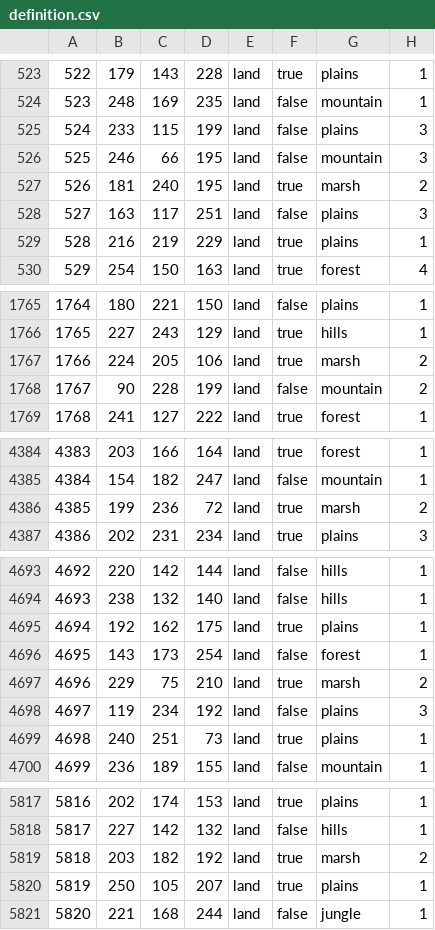
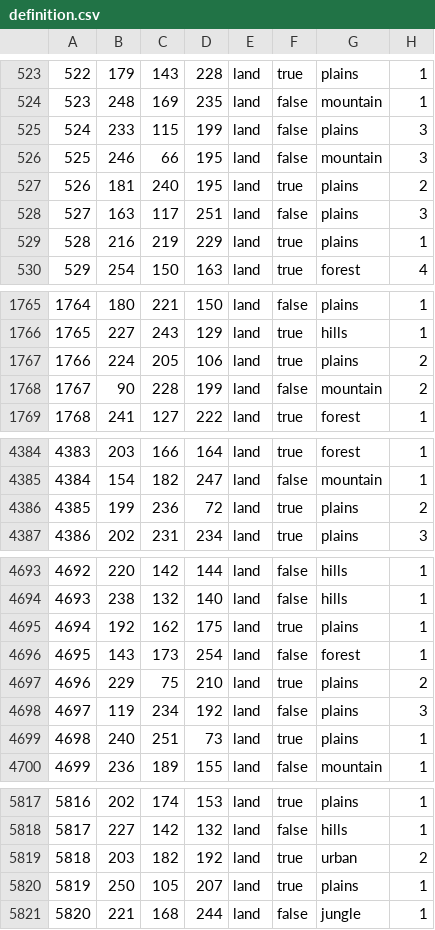
Before and after one commit to Feveros/ProjectUlysses_test, a CSV file: map/definition.csv, drawn as a sheet; only a part is shown, gaps mark what is left out; the diff covers the shown part only.

```diff
--- a/map/definition.csv
+++ b/map/definition.csv
@@ -526,3 +526,3 @@
 525;246;66;195;land;false;mountain;3
-526;181;240;195;land;true;marsh;2
+526;181;240;195;land;true;plains;2
 527;163;117;251;land;false;plains;3
@@ -1766,3 +1766,3 @@
 1765;227;243;129;land;true;hills;1
-1766;224;205;106;land;true;marsh;2
+1766;224;205;106;land;true;plains;2
 1767;90;228;199;land;false;mountain;2
@@ -4385,3 +4385,3 @@
 4384;154;182;247;land;false;mountain;1
-4385;199;236;72;land;true;marsh;2
+4385;199;236;72;land;true;plains;2
 4386;202;231;234;land;true;plains;3
@@ -4696,3 +4696,3 @@
 4695;143;173;254;land;false;forest;1
-4696;229;75;210;land;true;marsh;2
+4696;229;75;210;land;true;plains;2
 4697;119;234;192;land;false;plains;3
@@ -5818,3 +5818,3 @@
 5817;227;142;132;land;false;hills;1
-5818;203;182;192;land;true;marsh;2
+5818;203;182;192;land;true;urban;2
 5819;250;105;207;land;true;plains;1
```
Also changed, not shown: 1 edited cell elsewhere in this file, map/adjacencies.csv, 17 other files.
